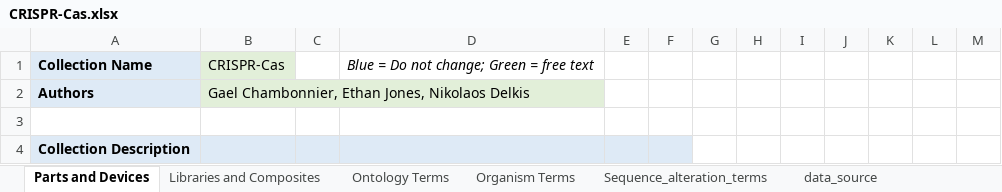
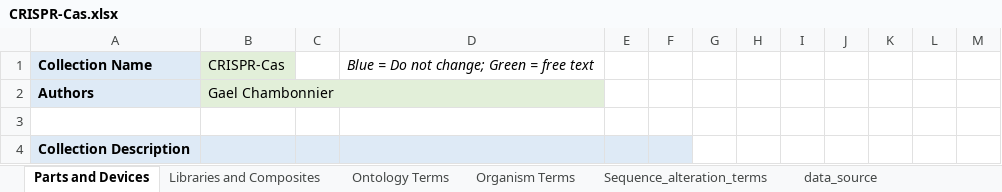
Before and after one commit to iGEM-Engineering/iGEM-distribution, an Excel workbook: CRISPR-Cas/CRISPR-Cas.xlsx, sheet Parts and Devices, drawn as a sheet; only a part is shown; values as stored, in another font and other column widths than the file's, no borders; table styles not drawn; the diff covers the shown part only; the diff names each change by its address in the sheet, - before the commit and + after, or states it on an @@ line.

```diff
--- a/CRISPR-Cas/CRISPR-Cas.xlsx (sheet Parts and Devices)
+++ b/CRISPR-Cas/CRISPR-Cas.xlsx (sheet Parts and Devices)
-B2: Gael Chambonnier, Ethan Jones, Nikolaos Delkis
+B2: Gael Chambonnier
```
Also changed, not shown: 13 added rows, 12 removed rows, 40 edited cells and cell formats elsewhere in this sheet, sheet data_source, sheet Libraries and Composites, sheet Organism Terms, sheet template_information, formulas that keep their value, 16 other files.
